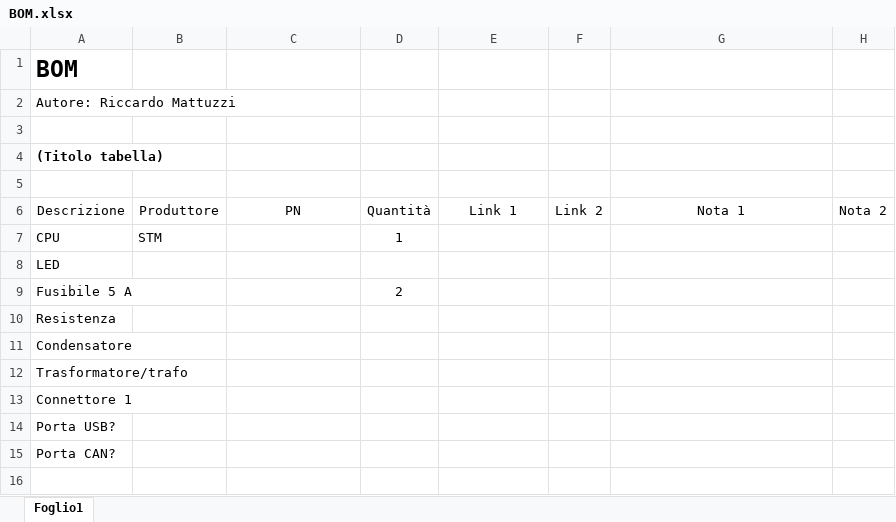
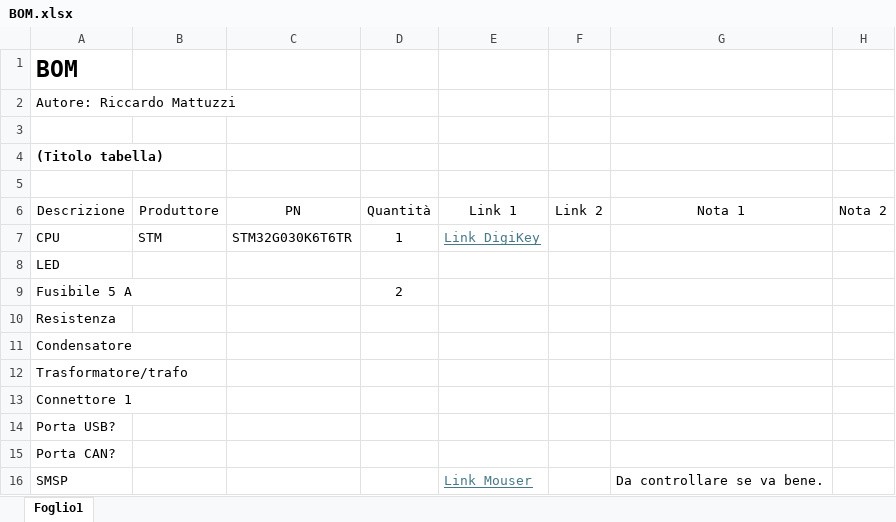
Before and after one commit to RiccardoMattuzzi/cella_di_lievitazione, an Excel workbook: BOM e datasheet/BOM.xlsx, sheet Foglio1, drawn as a sheet; values as stored, in another font and other column widths than the file's, no borders; table styles not drawn; the diff names each change by its address in the sheet, - before the commit and + after, or states it on an @@ line.

```diff
--- a/BOM e datasheet/BOM.xlsx (sheet Foglio1)
+++ b/BOM e datasheet/BOM.xlsx (sheet Foglio1)
-C7 (PN): (empty)
+C7 (PN): STM32G030K6T6TR
-E7 (Link 1): (empty)
+E7 (Link 1): Link DigiKey
+row 16: SMSP |  |  |  | Link Mouser |  | Da controllare se va bene.
```
Also changed, not shown: 6 other files.
